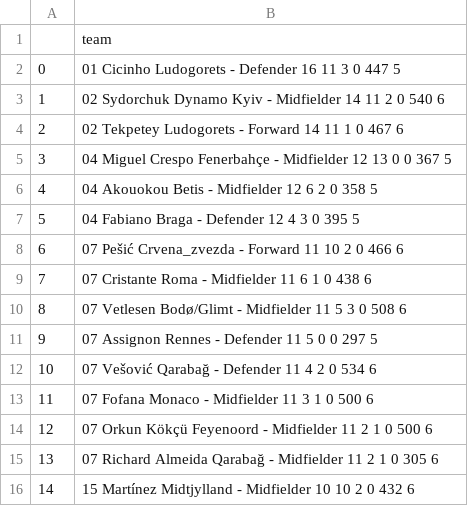
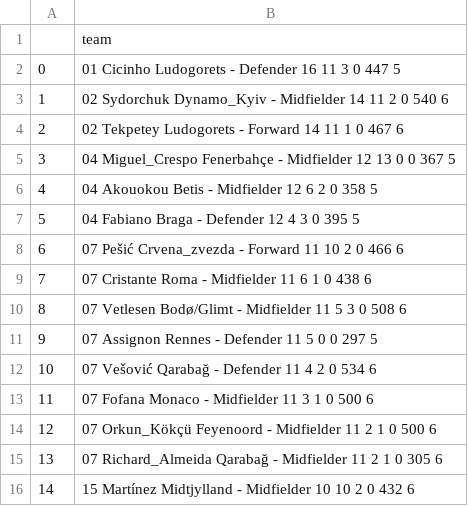
Before and after one commit to DiogoA78/Projet-big-data, a CSV file: dataset/EL/el_stats_players_discip.csv, drawn as a sheet.

```diff
--- a/dataset/EL/el_stats_players_discip.csv
+++ b/dataset/EL/el_stats_players_discip.csv
@@ -2,5 +2,5 @@
 0,01 Cicinho Ludogorets - Defender 16 11 3 0 447 5
-1,02 Sydorchuk Dynamo Kyiv - Midfielder 14 11 2 0 540 6
+1,02 Sydorchuk Dynamo_Kyiv - Midfielder 14 11 2 0 540 6
 2,02 Tekpetey Ludogorets - Forward 14 11 1 0 467 6
-3,04 Miguel Crespo Fenerbahçe - Midfielder 12 13 0 0 367 5
+3,04 Miguel_Crespo Fenerbahçe - Midfielder 12 13 0 0 367 5
 4,04 Akouokou Betis - Midfielder 12 6 2 0 358 5
@@ -13,4 +13,4 @@
 11,07 Fofana Monaco - Midfielder 11 3 1 0 500 6
-12,07 Orkun Kökçü Feyenoord - Midfielder 11 2 1 0 500 6
-13,07 Richard Almeida Qarabağ - Midfielder 11 2 1 0 305 6
+12,07 Orkun_Kökçü Feyenoord - Midfielder 11 2 1 0 500 6
+13,07 Richard_Almeida Qarabağ - Midfielder 11 2 1 0 305 6
 14,15 Martínez Midtjylland - Midfielder 10 10 2 0 432 6
```
Also changed, not shown: dataset/EL/el_stats_clubs_defending.csv, dataset/EL/el_stats_players_attempts.csv, 20 other files.
